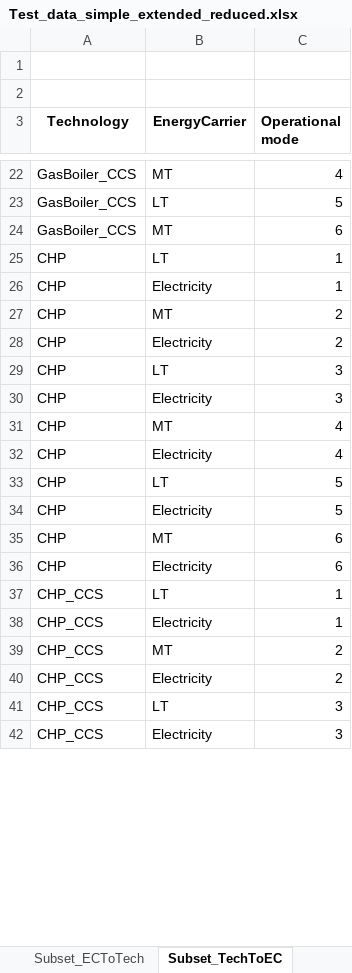
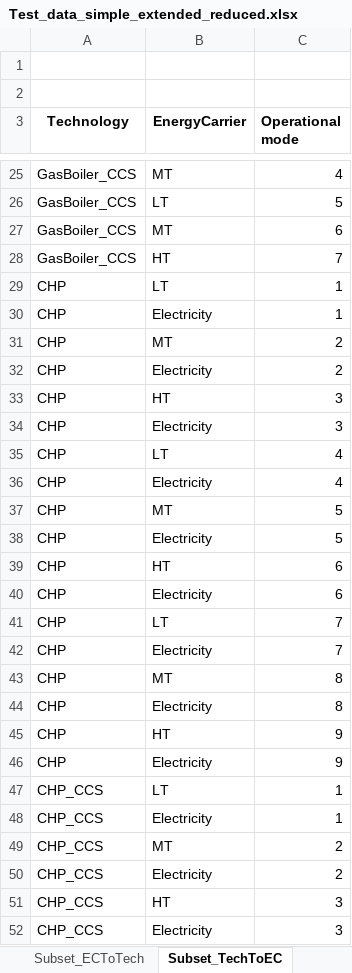
Before and after one commit to Lasseas/Master_repo, an Excel workbook: Test_data_simple_extended_reduced.xlsx, sheet Subset_TechToEC, drawn as a sheet; only a part is shown, gaps mark what is left out; values as stored, in another font and other column widths than the file's, no borders; addresses are those after the commit; the diff covers the shown part only; the diff names each change by its address in the sheet, - before the commit and + after, or states it on an @@ line.

```diff
--- a/Test_data_simple_extended_reduced.xlsx (sheet Subset_TechToEC)
+++ b/Test_data_simple_extended_reduced.xlsx (sheet Subset_TechToEC)
+row 28: GasBoiler_CCS | HT | 7
-B33 (EnergyCarrier): LT
+B33 (EnergyCarrier): HT
-B35 (EnergyCarrier): MT
+B35 (EnergyCarrier): LT
-B37 (EnergyCarrier): LT
+B37 (EnergyCarrier): MT
-B39 (EnergyCarrier): MT
+B39 (EnergyCarrier): HT
+row 41: CHP | LT | 7
+row 42: CHP | Electricity | 7
+row 43: CHP | MT | 8
+row 44: CHP | Electricity | 8
+row 45: CHP | HT | 9
+row 46: CHP | Electricity | 9
-B51 (EnergyCarrier): LT
+B51 (EnergyCarrier): HT
```
Also changed, not shown: 10 added rows and 7 edited cells elsewhere in this sheet, sheet Subset_ECToTech, sheet Set_Mode_of_Operation, sheet Par_Cost_LS, sheet Par_Max_Capex_tec, sheet Set_of_Technology, 1 other file.
